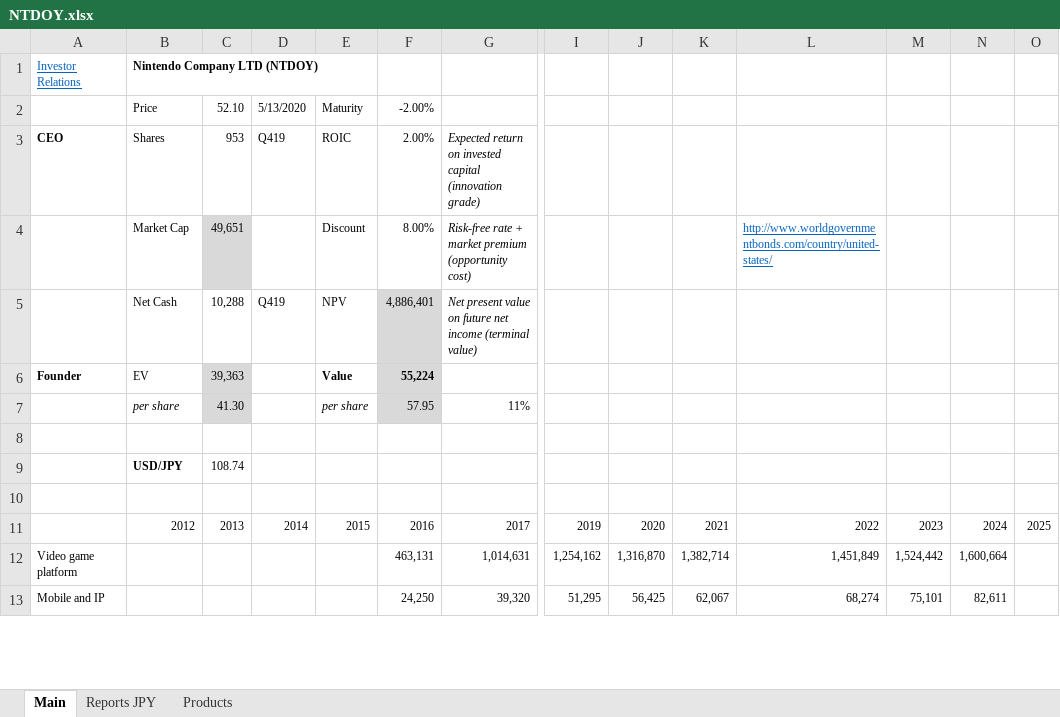
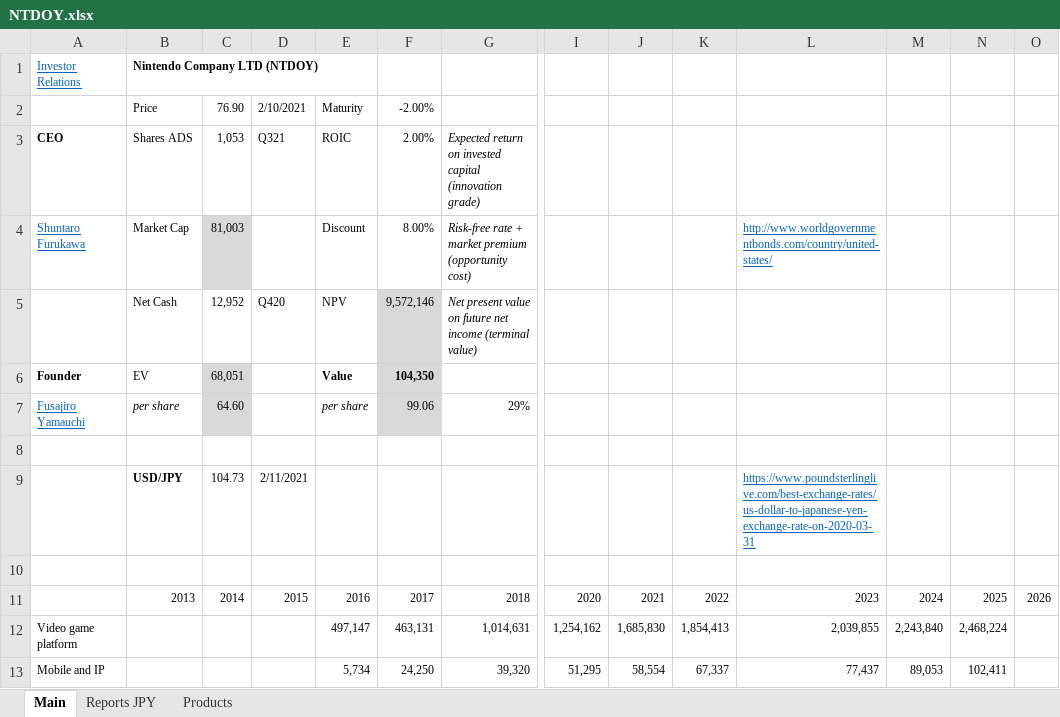
Before and after one commit to michaelsjoeberg/stocks, an Excel workbook: NTDOY.xlsx, sheet Main, drawn as a sheet; only a part is shown, gaps mark what is left out; values as stored, in another font and other column widths than the file's, no borders; charts and pictures not drawn; removed rows and columns are numbered as before the commit, all else as after; rows hold the shown columns only; the diff covers the shown part only; the diff names each change by its address in the sheet, - before the commit and + after, or states it on an @@ line.

Commit message:
Update NTDOY.xlsx

```diff
--- a/NTDOY.xlsx (sheet Main)
+++ b/NTDOY.xlsx (sheet Main)
-C2: 52.10
+C2: 76.90
-D2: 5/13/2020
+D2: 2/10/2021
-B3: Shares
+B3: Shares ADS
-C3: 953
+C3: 1,053
-D3: Q419
+D3: Q321
-A4: (empty)
+A4: Shuntaro Furukawa
-C4: 49,651
+C4: 81,003
-C5: 10,288
+C5: 12,952
-D5: Q419
+D5: Q420
-F5: 4,886,401
+F5: 9,572,146
-C6: 39,363
+C6: 68,051
-F6: 55,224
+F6: 104,350
-row 7:  | per share | 41.30 |  | per share | 57.95 | 11%
+row 7: Fusajiro Yamauchi | per share | 64.60 |  | per share | 99.06 | 29%
-row 9:  | USD/JPY | 108.74
+row 9:  | USD/JPY | 104.73 | 2/11/2021 |  |  |  |  |  |  | https://www.poundsterlinglive.com/best-exchange-rates/us-dollar-to-japanese-yen-exchange-rate-on-2020-03-31
-row 11:  | 2012 | 2013 | 2014 | 2015 | 2016 | 2017 | 2019 | 2020 | 2021 | 2022 | 2023 | 2024 | 2025
+row 11:  | 2013 | 2014 | 2015 | 2016 | 2017 | 2018 | 2020 | 2021 | 2022 | 2023 | 2024 | 2025 | 2026
-E12: (empty)
+E12: 497,147
-J12: 1,316,870
+J12: 1,685,830
-K12: 1,382,714
+K12: 1,854,413
-L12: 1,451,849
+L12: 2,039,855
-M12: 1,524,442
+M12: 2,243,840
-N12: 1,600,664
+N12: 2,468,224
-E13: (empty)
+E13: 5,734
-J13: 56,425
+J13: 58,554
-K13: 62,067
+K13: 67,337
-L13: 68,274
+L13: 77,437
-M13: 75,101
+M13: 89,053
-N13: 82,611
+N13: 102,411
```
Also changed, not shown: 26 added rows, 27 removed rows, 35 edited cells and cell formats elsewhere in this sheet, sheet Reports JPY, sheet Products, formulas that keep their value, charts or pictures.
